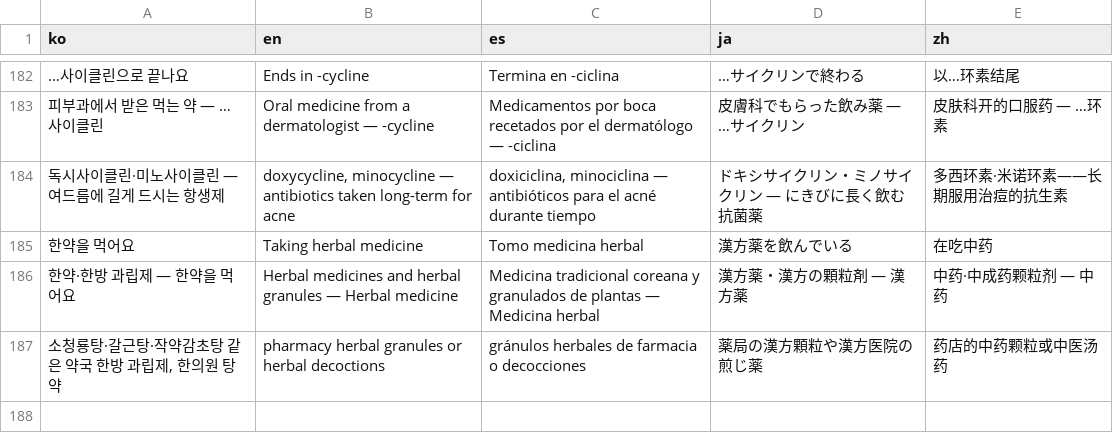
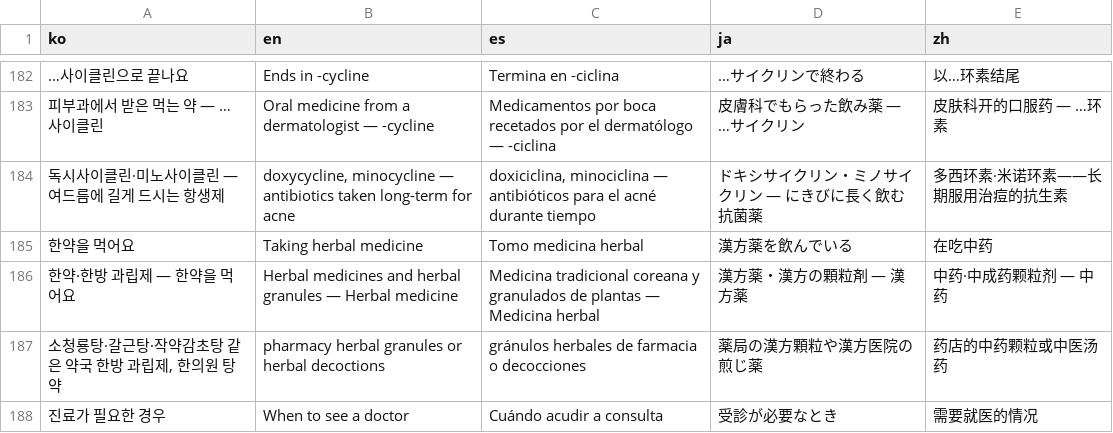
Before and after one commit to usualhealth383-cloud/autoblog, a TSV file: yakjido/i18n/ui/1104b.tsv, drawn as a sheet; only a part is shown, gaps mark what is left out.

```diff
--- a/yakjido/i18n/ui/1104b.tsv
+++ b/yakjido/i18n/ui/1104b.tsv
@@ -187 +187,2 @@ ko	en	es	ja	zh
 소청룡탕·갈근탕·작약감초탕 같은 약국 한방 과립제, 한의원 탕약	pharmacy herbal granules or herbal decoctions	gránulos herbales de farmacia o decocciones	薬局の漢方顆粒や漢方医院の煎じ薬	药店的中药颗粒或中医汤药
+진료가 필요한 경우	When to see a doctor	Cuándo acudir a consulta	受診が必要なとき	需要就医的情况
```
Also changed, not shown: 24 other files.
